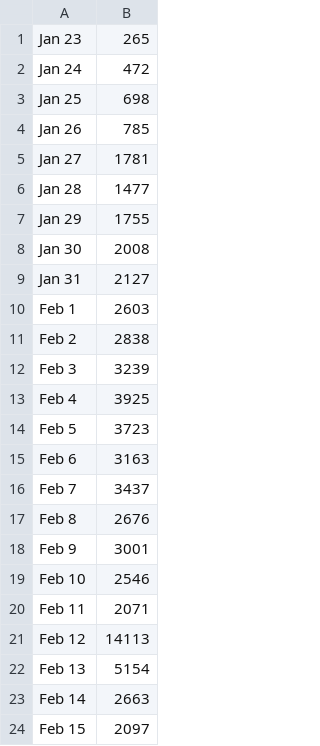
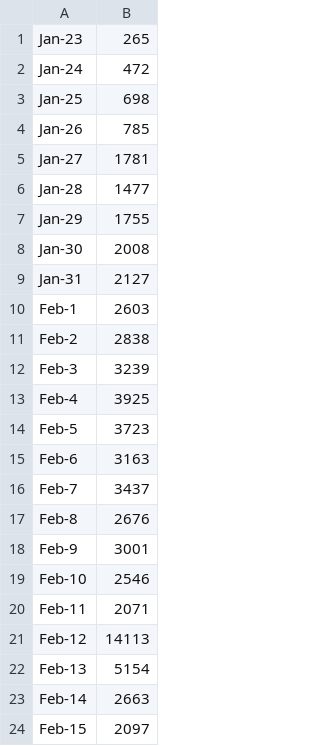
Before and after one commit to AndrewWMarston/Projects, a CSV file: Data.csv, drawn as a sheet.

Commit message:
Update Data.csv

```diff
--- a/Data.csv
+++ b/Data.csv
@@ -1,24 +1,24 @@
-Jan 23,265
-Jan 24,472
-Jan 25,698
-Jan 26,785
-Jan 27,1781
-Jan 28,1477
-Jan 29,1755
-Jan 30,2008
-Jan 31,2127
-Feb 1,2603
-Feb 2,2838
-Feb 3,3239
-Feb 4,3925
-Feb 5,3723
-Feb 6,3163
-Feb 7,3437
-Feb 8,2676
-Feb 9,3001
-Feb 10,2546
-Feb 11,2071
-Feb 12,14113
-Feb 13,5154
-Feb 14,2663
-Feb 15,2097
+Jan-23,265
+Jan-24,472
+Jan-25,698
+Jan-26,785
+Jan-27,1781
+Jan-28,1477
+Jan-29,1755
+Jan-30,2008
+Jan-31,2127
+Feb-1,2603
+Feb-2,2838
+Feb-3,3239
+Feb-4,3925
+Feb-5,3723
+Feb-6,3163
+Feb-7,3437
+Feb-8,2676
+Feb-9,3001
+Feb-10,2546
+Feb-11,2071
+Feb-12,14113
+Feb-13,5154
+Feb-14,2663
+Feb-15,2097
```
